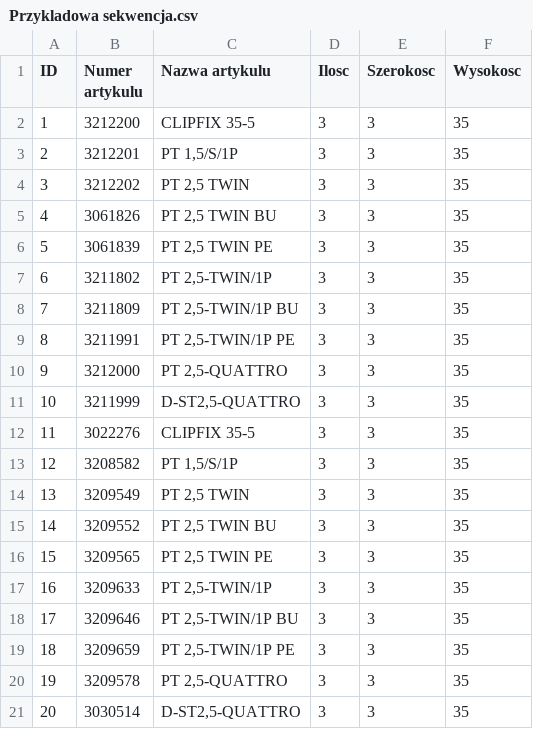
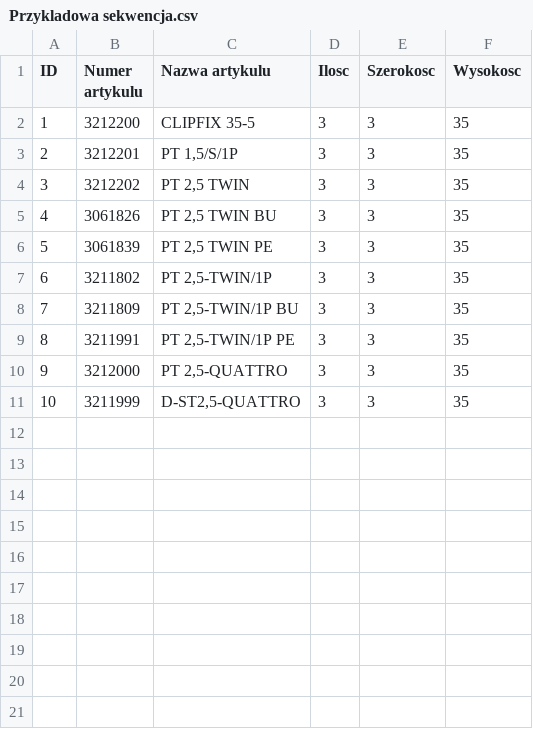
Before and after one commit to PiotrMen/opencv_Template, a CSV file: opencv_Template/opencv_Template/resources/Przykladowa sekwencja.csv, drawn as a sheet.

```diff
--- a/opencv_Template/opencv_Template/resources/Przykladowa sekwencja.csv
+++ b/opencv_Template/opencv_Template/resources/Przykladowa sekwencja.csv
@@ -11,11 +11 @@ ID,Numer artykulu,Nazwa artykulu,Ilosc,Szerokosc,Wysokosc
 10,3211999,"D-ST2,5-QUATTRO",3,3,35
-11,3022276,"CLIPFIX 35-5",3,3,35
-12,3208582,"PT 1,5/S/1P",3,3,35
-13,3209549,"PT 2,5 TWIN",3,3,35
-14,3209552,"PT 2,5 TWIN BU",3,3,35
-15,3209565,"PT 2,5 TWIN PE",3,3,35
-16,3209633,"PT 2,5-TWIN/1P",3,3,35
-17,3209646,"PT 2,5-TWIN/1P BU",3,3,35
-18,3209659,"PT 2,5-TWIN/1P PE",3,3,35
-19,3209578,"PT 2,5-QUATTRO",3,3,35
-20,3030514,"D-ST2,5-QUATTRO",3,3,35
```
Also changed, not shown: 1 other file.
